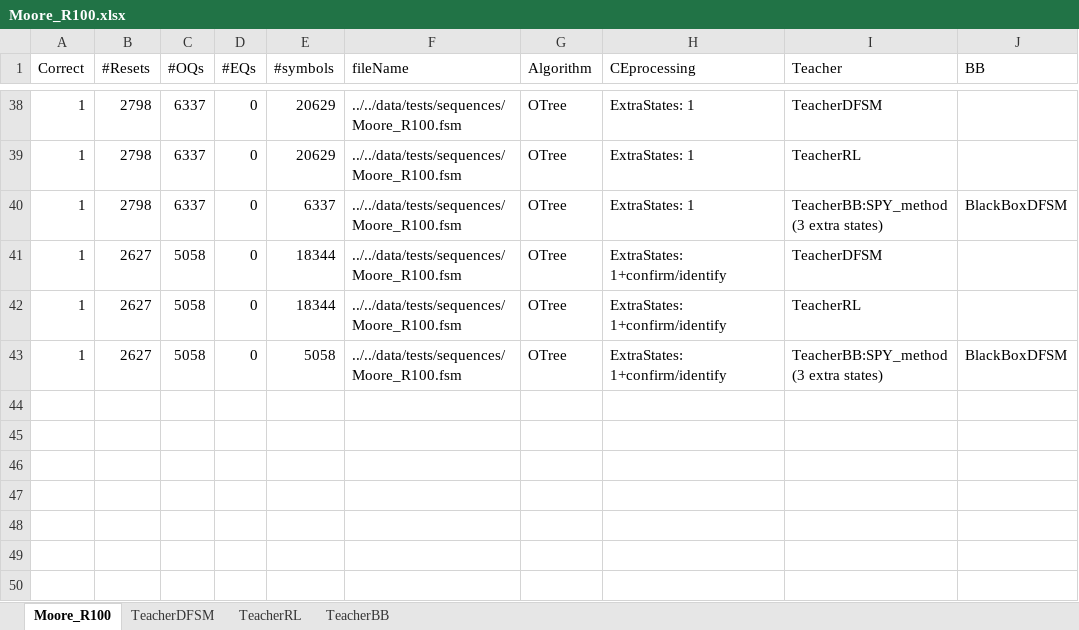
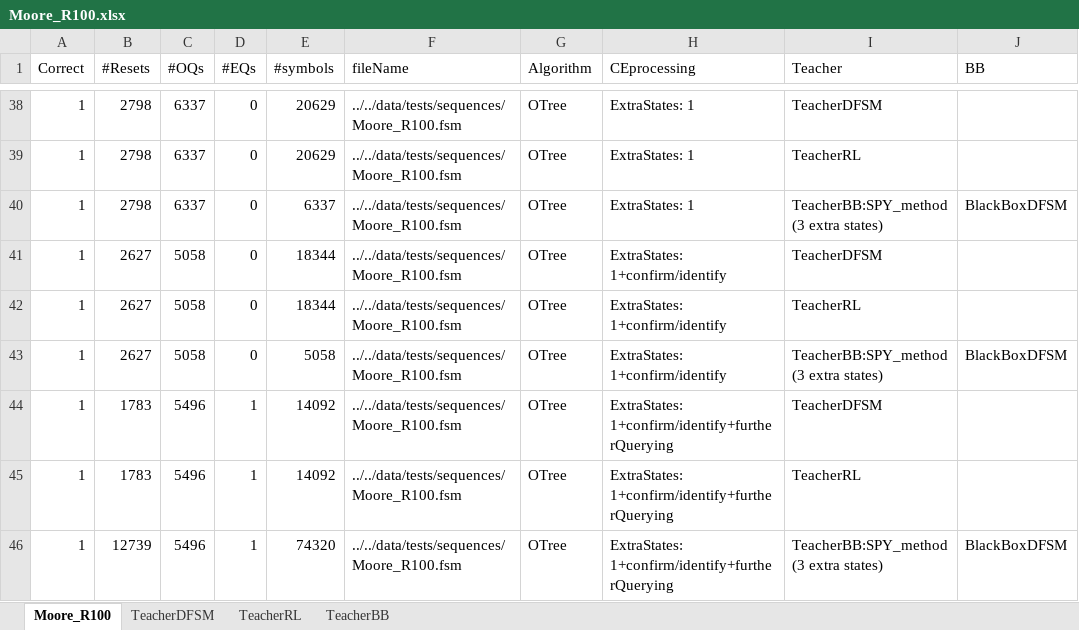
Before and after one commit to Soucha/FSMlib, an Excel workbook: data/Moore_R100.xlsx, sheet Moore_R100, drawn as a sheet; only a part is shown, gaps mark what is left out; values as stored, in another font and other column widths than the file's, no borders; the diff names each change by its address in the sheet, - before the commit and + after, or states it on an @@ line.

Commit message:
OTreeAlg: successive querying from the current leaf to verify other nodes

```diff
--- a/data/Moore_R100.xlsx (sheet Moore_R100)
+++ b/data/Moore_R100.xlsx (sheet Moore_R100)
+row 44: 1 | 1783 | 5496 | 1 | 14092 | ../../data/tests/sequences/Moore_R100.fsm | OTree | ExtraStates: 1+confirm/identify+furtherQuerying | TeacherDFSM
+row 45: 1 | 1783 | 5496 | 1 | 14092 | ../../data/tests/sequences/Moore_R100.fsm | OTree | ExtraStates: 1+confirm/identify+furtherQuerying | TeacherRL
+row 46: 1 | 12739 | 5496 | 1 | 74320 | ../../data/tests/sequences/Moore_R100.fsm | OTree | ExtraStates: 1+confirm/identify+furtherQuerying | TeacherBB:SPY_method (3 extra states) | BlackBoxDFSM
```
Also changed, not shown: charts or pictures, 3 other files.
